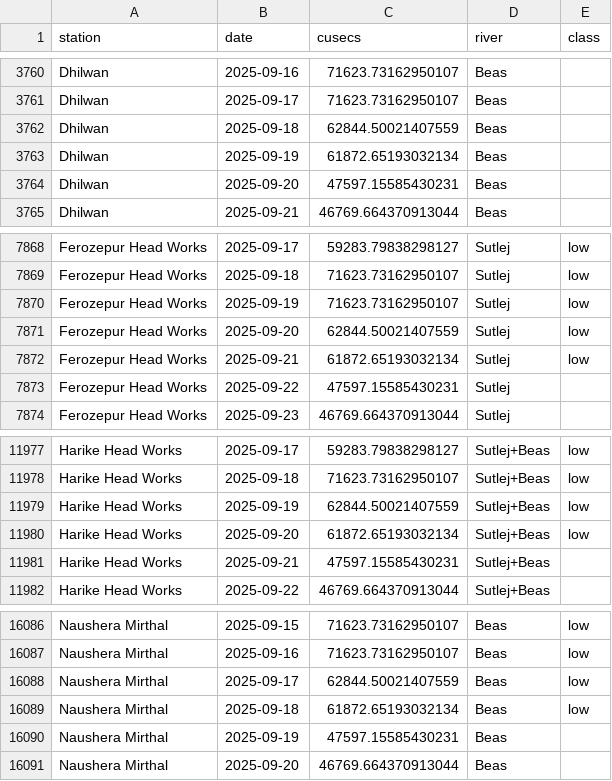
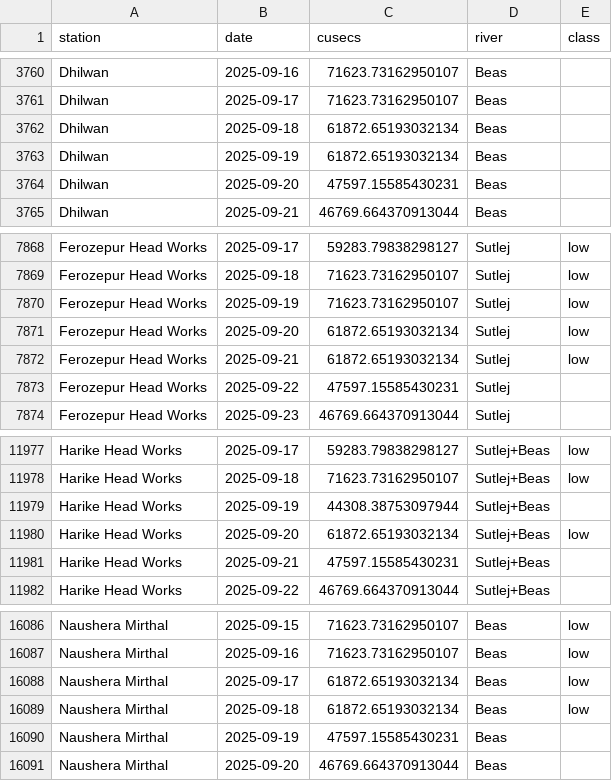
Before and after one commit to bakathefish/Flood, a CSV file: punjabflood/outputs/verification/routed_pong_perfect_prog.csv, drawn as a sheet; only a part is shown, gaps mark what is left out.

```diff
--- a/punjabflood/outputs/verification/routed_pong_perfect_prog.csv
+++ b/punjabflood/outputs/verification/routed_pong_perfect_prog.csv
@@ -3761,3 +3761,3 @@ Dhilwan,2025-09-16,71623.73162950107,Beas,
 Dhilwan,2025-09-17,71623.73162950107,Beas,
-Dhilwan,2025-09-18,62844.50021407559,Beas,
+Dhilwan,2025-09-18,61872.65193032134,Beas,
 Dhilwan,2025-09-19,61872.65193032134,Beas,
@@ -7870,3 +7870,3 @@ Ferozepur Head Works,2025-09-18,71623.73162950107,Sutlej,low
 Ferozepur Head Works,2025-09-19,71623.73162950107,Sutlej,low
-Ferozepur Head Works,2025-09-20,62844.50021407559,Sutlej,low
+Ferozepur Head Works,2025-09-20,61872.65193032134,Sutlej,low
 Ferozepur Head Works,2025-09-21,61872.65193032134,Sutlej,low
@@ -11978,3 +11978,3 @@ Harike Head Works,2025-09-17,59283.79838298127,Sutlej+Beas,low
 Harike Head Works,2025-09-18,71623.73162950107,Sutlej+Beas,low
-Harike Head Works,2025-09-19,62844.50021407559,Sutlej+Beas,low
+Harike Head Works,2025-09-19,44308.38753097944,Sutlej+Beas,
 Harike Head Works,2025-09-20,61872.65193032134,Sutlej+Beas,low
@@ -16087,3 +16087,3 @@ Naushera Mirthal,2025-09-15,71623.73162950107,Beas,low
 Naushera Mirthal,2025-09-16,71623.73162950107,Beas,low
-Naushera Mirthal,2025-09-17,62844.50021407559,Beas,low
+Naushera Mirthal,2025-09-17,61872.65193032134,Beas,low
 Naushera Mirthal,2025-09-18,61872.65193032134,Beas,low
```
Also changed, not shown: punjabflood/data/reference/cwc/reservoirs_2025_flood_supplement.csv, punjabflood/outputs/verification/annual_predictors.csv, 26 other files.
